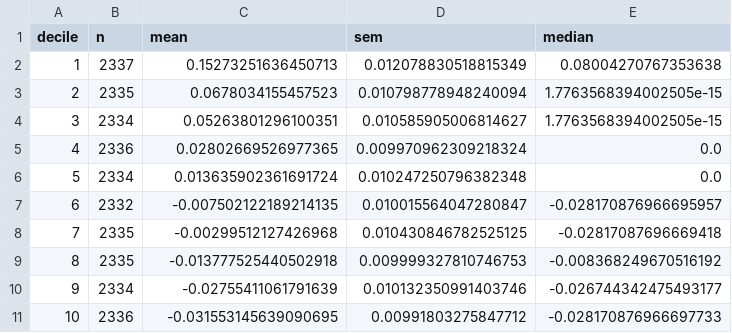
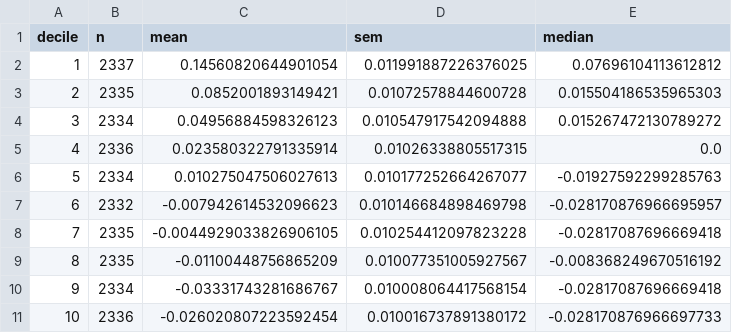
Before and after one commit to goathe2001/football-transfer-market, a CSV file: outputs/04_backtest_deciles.csv, drawn as a sheet.

```diff
--- a/outputs/04_backtest_deciles.csv
+++ b/outputs/04_backtest_deciles.csv
@@ -1,11 +1,11 @@
 decile,n,mean,sem,median
-1,2337,0.15273251636450713,0.012078830518815349,0.08004270767353638
-2,2335,0.0678034155457523,0.010798778948240094,1.7763568394002505e-15
-3,2334,0.05263801296100351,0.010585905006814627,1.7763568394002505e-15
-4,2336,0.02802669526977365,0.009970962309218324,0.0
-5,2334,0.013635902361691724,0.010247250796382348,0.0
-6,2332,-0.007502122189214135,0.010015564047280847,-0.028170876966695957
-7,2335,-0.00299512127426968,0.010430846782525125,-0.02817087696669418
-8,2335,-0.013777525440502918,0.009999327810746753,-0.008368249670516192
-9,2334,-0.02755411061791639,0.010132350991403746,-0.026744342475493177
-10,2336,-0.031553145639090695,0.00991803275847712,-0.028170876966697733
+1,2337,0.14560820644901054,0.011991887226376025,0.07696104113612812
+2,2335,0.0852001893149421,0.01072578844600728,0.015504186535965303
+3,2334,0.04956884598326123,0.010547917542094888,0.015267472130789272
+4,2336,0.023580322791335914,0.01026338805517315,0.0
+5,2334,0.010275047506027613,0.010177252664267077,-0.01927592299285763
+6,2332,-0.007942614532096623,0.010146684898469798,-0.028170876966695957
+7,2335,-0.0044929033826906105,0.010254412097823228,-0.02817087696669418
+8,2335,-0.01100448756865209,0.010077351005927567,-0.008368249670516192
+9,2334,-0.03331743281686767,0.010008064417568154,-0.02817087696669418
+10,2336,-0.026020807223592454,0.010016737891380172,-0.028170876966697733
```
Also changed, not shown: outputs/03_dose_response.csv, outputs/03_event_study.csv, 15 other files.
